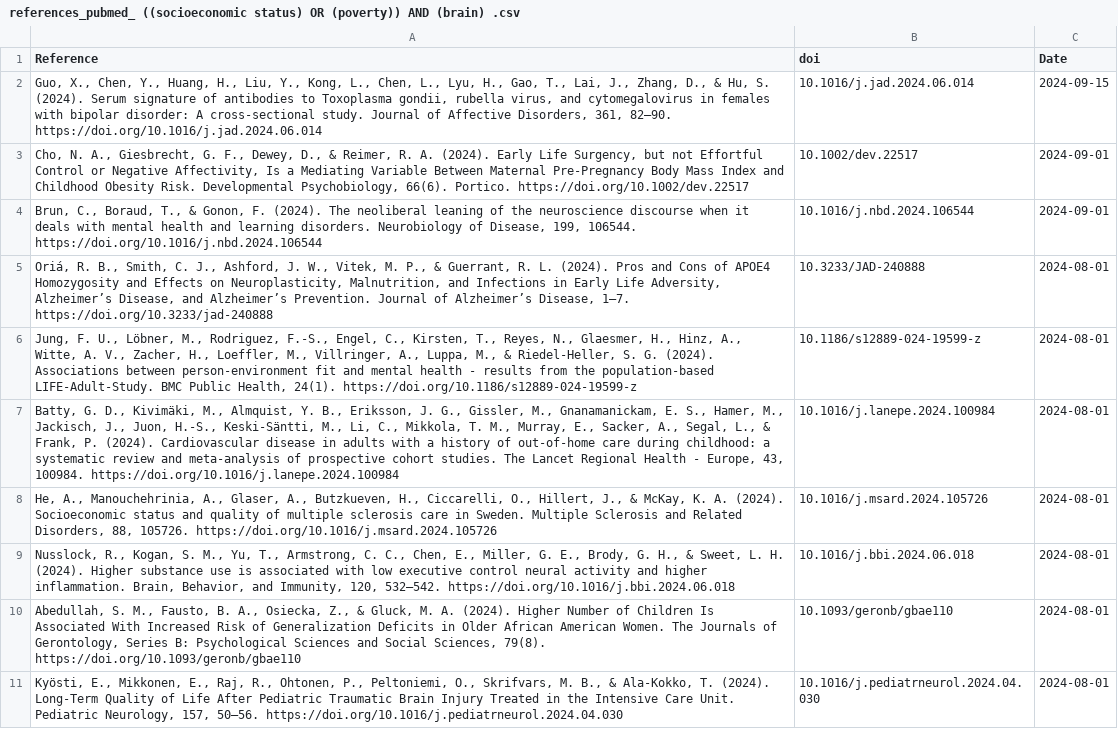
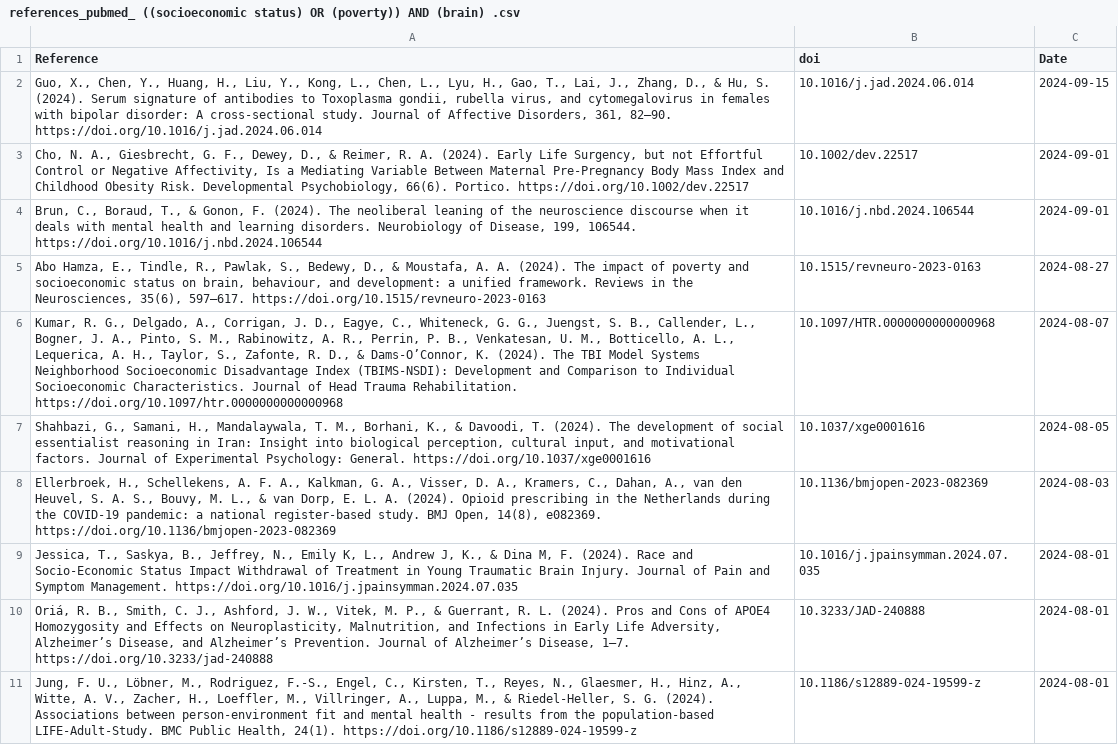
Before and after one commit to FedeGiovannetti/SESNeuroscienceRefs, a CSV file: SESneuroscienceRefs/Data/references_pubmed_ ((socioeconomic status) OR (poverty)) AND (brain) .csv, drawn as a sheet; only a part is shown; the shorter side is filled out with more unchanged rows; the diff covers the shown part only; the diff names each change by its address in the sheet, - before the commit and + after, or states it on an @@ line.

```diff
--- a/SESneuroscienceRefs/Data/references_pubmed_ ((socioeconomic status) OR (poverty)) AND (brain) .csv
+++ b/SESneuroscienceRefs/Data/references_pubmed_ ((socioeconomic status) OR (poverty)) AND (brain) .csv
+row 5: Abo Hamza, E., Tindle, R., Pawlak, S., Bedewy, D., & Moustafa, A. A. (2024). The impact of poverty and socioeconomic status on brain, behaviour, and development: a unified framework. Reviews in the Neurosciences, 35(6), 597–617. https://doi.org/10.1515/revneuro-2023-0163 | 10.1515/revneuro-2023-0163 | 2024-08-27
+row 6: Kumar, R. G., Delgado, A., Corrigan, J. D., Eagye, C., Whiteneck, G. G., Juengst, S. B., Callender, L., Bogner, J. A., Pinto, S. M., Rabinowitz, A. R., Perrin, P. B., Venkatesan, U. M., Botticello, A. L., Lequerica, A. H., Taylor, S., Zafonte, R. D., & Dams-O’Connor, K. (2024). The TBI Model Systems Neighborhood Socioeconomic Disadvantage Index (TBIMS-NSDI): Development and Comparison to Individual Socioeconomic Characteristics. Journal of Head Trauma Rehabilitation. https://doi.org/10.1097/htr.0000000000000968 | 10.1097/HTR.0000000000000968 | 2024-08-07
+row 7: Shahbazi, G., Samani, H., Mandalaywala, T. M., Borhani, K., & Davoodi, T. (2024). The development of social essentialist reasoning in Iran: Insight into biological perception, cultural input, and motivational factors. Journal of Experimental Psychology: General. https://doi.org/10.1037/xge0001616 | 10.1037/xge0001616 | 2024-08-05
+row 8: Ellerbroek, H., Schellekens, A. F. A., Kalkman, G. A., Visser, D. A., Kramers, C., Dahan, A., van den Heuvel, S. A. S., Bouvy, M. L., & van Dorp, E. L. A. (2024). Opioid prescribing in the Netherlands during the COVID-19 pandemic: a national register-based study. BMJ Open, 14(8), e082369. https://doi.org/10.1136/bmjopen-2023-082369 | 10.1136/bmjopen-2023-082369 | 2024-08-03
+row 9: Jessica, T., Saskya, B., Jeffrey, N., Emily K, L., Andrew J, K., & Dina M, F. (2024). Race and Socio-Economic Status Impact Withdrawal of Treatment in Young Traumatic Brain Injury. Journal of Pain and Symptom Management. https://doi.org/10.1016/j.jpainsymman.2024.07.035 | 10.1016/j.jpainsymman.2024.07.035 | 2024-08-01
```
Also changed, not shown: 2 added rows elsewhere in this file, SESneuroscienceRefs/Data/references_pubmed_ ((socioeconomic status) OR (poverty)) AND (neuroscience) .csv.
